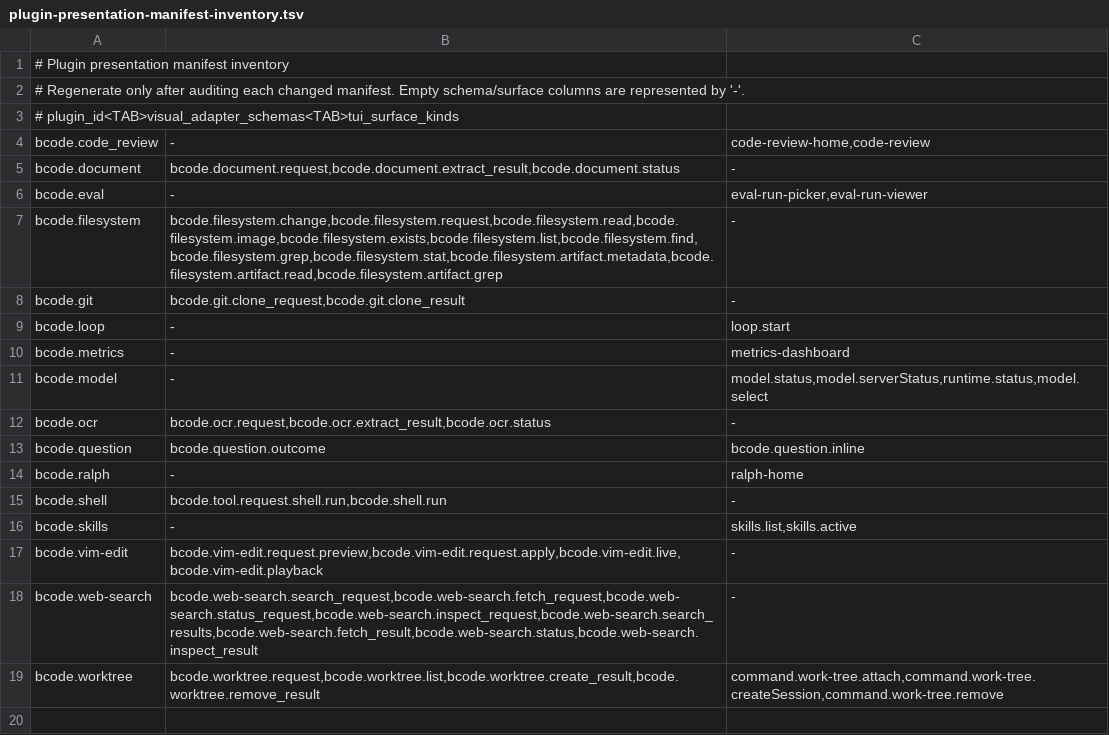
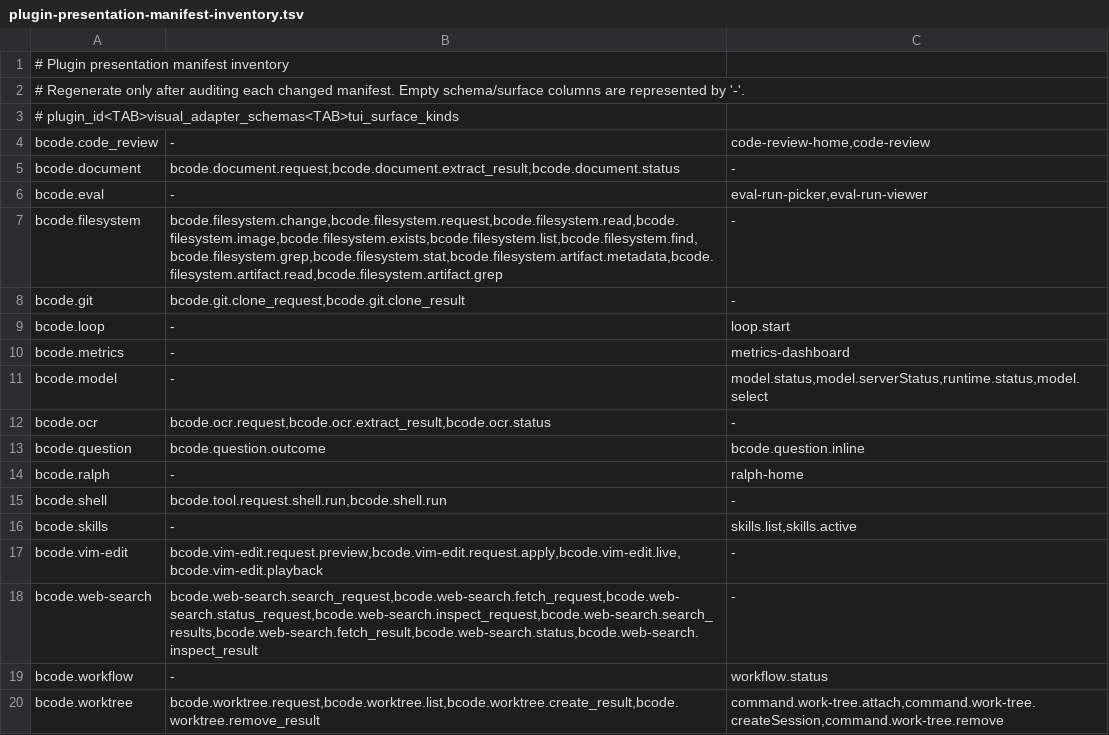
Before and after one commit to BSteffaniak/bcode, a TSV file: scripts/plugin-presentation-manifest-inventory.tsv, drawn as a sheet; the diff names each change by its address in the sheet, - before the commit and + after, or states it on an @@ line.

Commit message:
Add bundled workflow management plugin
- Add workflow lifecycle commands for registration, runs, control, and
input
- Expose daemon APIs for definition registration and detailed run
inspection
- Add a workflow status TUI for graphs, attempts, waits, grants, and
artifacts
- Surface active workflow state through session status contributions
- Register the workflow plugin across bundled CLI, TUI, and server
builds
- Validate compiled definitions and expose run output, grant, and lease
data

```diff
--- a/scripts/plugin-presentation-manifest-inventory.tsv
+++ b/scripts/plugin-presentation-manifest-inventory.tsv
+row 19: bcode.workflow | - | workflow.status
```
Also changed, not shown: 19 other files.
